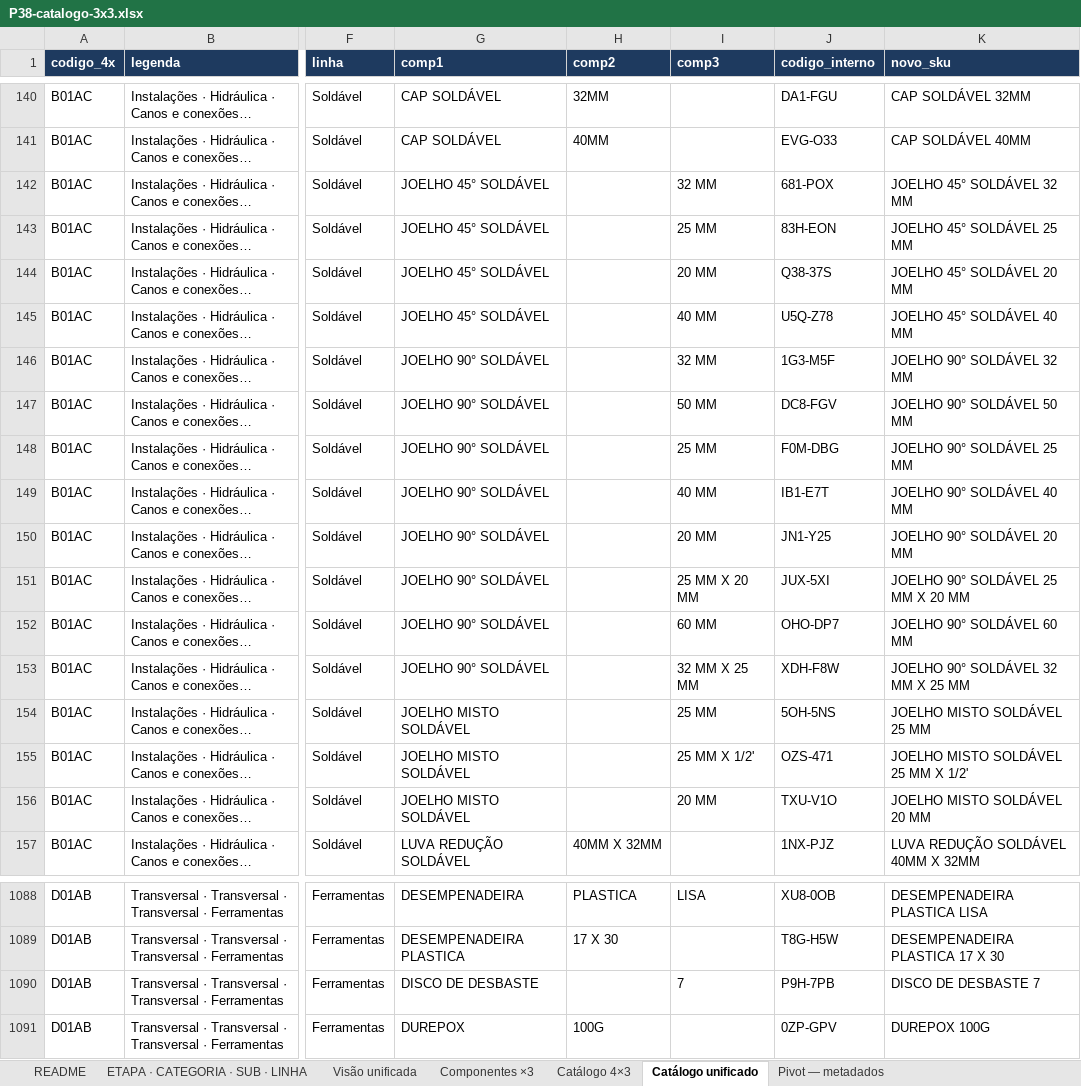
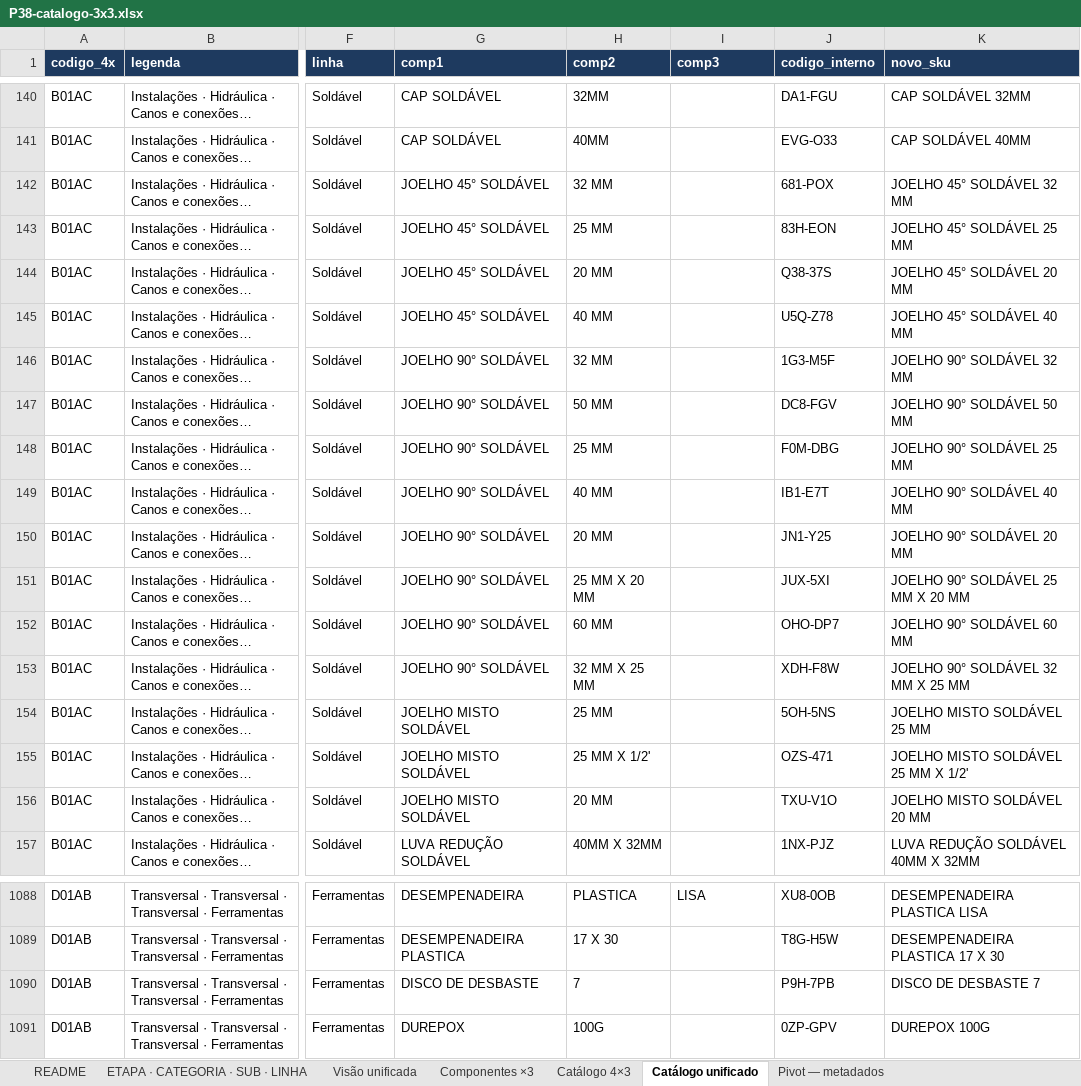
Before and after one commit to joaoandreriberopacheco-netizen/P38-ERP, an Excel workbook: docs/exports/P38-catalogo-3x3.xlsx, sheet Catálogo unificado, drawn as a sheet; only a part is shown, gaps mark what is left out; long unchanged cells end in …; values as stored, in another font and other column widths than the file's, no borders; the diff covers the shown part only; the diff names each change by its address in the sheet, - before the commit and + after, or states it on an @@ line.

```diff
--- a/docs/exports/P38-catalogo-3x3.xlsx (sheet Catálogo unificado)
+++ b/docs/exports/P38-catalogo-3x3.xlsx (sheet Catálogo unificado)
-H142 (comp2): (empty)
+H142 (comp2): 32 MM
-I142 (comp3): 32 MM
+I142 (comp3): (empty)
-H143 (comp2): (empty)
+H143 (comp2): 25 MM
-I143 (comp3): 25 MM
+I143 (comp3): (empty)
-H144 (comp2): (empty)
+H144 (comp2): 20 MM
-I144 (comp3): 20 MM
+I144 (comp3): (empty)
-H145 (comp2): (empty)
+H145 (comp2): 40 MM
-I145 (comp3): 40 MM
+I145 (comp3): (empty)
-H146 (comp2): (empty)
+H146 (comp2): 32 MM
-I146 (comp3): 32 MM
+I146 (comp3): (empty)
-H147 (comp2): (empty)
+H147 (comp2): 50 MM
-I147 (comp3): 50 MM
+I147 (comp3): (empty)
-H148 (comp2): (empty)
+H148 (comp2): 25 MM
-I148 (comp3): 25 MM
+I148 (comp3): (empty)
-H149 (comp2): (empty)
+H149 (comp2): 40 MM
-I149 (comp3): 40 MM
+I149 (comp3): (empty)
-H150 (comp2): (empty)
+H150 (comp2): 20 MM
-I150 (comp3): 20 MM
+I150 (comp3): (empty)
-H151 (comp2): (empty)
+H151 (comp2): 25 MM X 20 MM
-I151 (comp3): 25 MM X 20 MM
+I151 (comp3): (empty)
-H152 (comp2): (empty)
+H152 (comp2): 60 MM
-I152 (comp3): 60 MM
+I152 (comp3): (empty)
-H153 (comp2): (empty)
+H153 (comp2): 32 MM X 25 MM
-I153 (comp3): 32 MM X 25 MM
+I153 (comp3): (empty)
-H154 (comp2): (empty)
+H154 (comp2): 25 MM
-I154 (comp3): 25 MM
+I154 (comp3): (empty)
-H155 (comp2): (empty)
+H155 (comp2): 25 MM X 1/2'
-I155 (comp3): 25 MM X 1/2'
+I155 (comp3): (empty)
-H156 (comp2): (empty)
+H156 (comp2): 20 MM
-I156 (comp3): 20 MM
+I156 (comp3): (empty)
-H1090 (comp2): (empty)
+H1090 (comp2): 7
-I1090 (comp3): 7
+I1090 (comp3): (empty)
```
Also changed, not shown: 58 edited cells elsewhere in this sheet, sheet Componentes ×3, sheet Catálogo 4×3, sheet README, docs/exports/P38-catalogo-4x3.xlsx, 2 other files.
